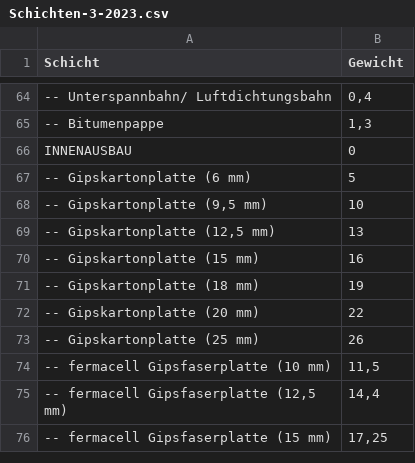
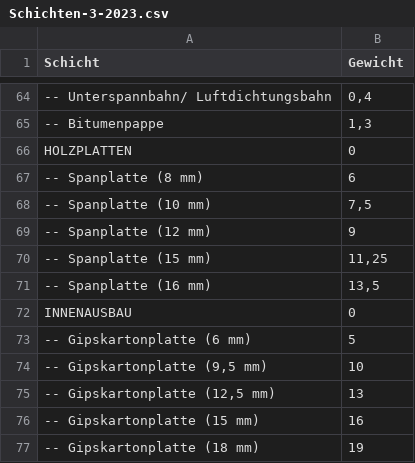
Before and after one commit to SchneiderSam/bb-calc, a CSV file: Schichten-3-2023.csv, drawn as a sheet; only a part is shown, gaps mark what is left out; the shorter side is filled out with more unchanged rows; the diff names each change by its address in the sheet, - before the commit and + after, or states it on an @@ line.

Commit message:
Update Schichten-3-2023.csv

```diff
--- a/Schichten-3-2023.csv
+++ b/Schichten-3-2023.csv
+row 66: HOLZPLATTEN | 0
+row 67: -- Spanplatte (8 mm) | 6
+row 68: -- Spanplatte (10 mm) | 7,5
+row 69: -- Spanplatte (12 mm) | 9
+row 70: -- Spanplatte (15 mm) | 11,25
+row 71: -- Spanplatte (16 mm) | 13,5
```
